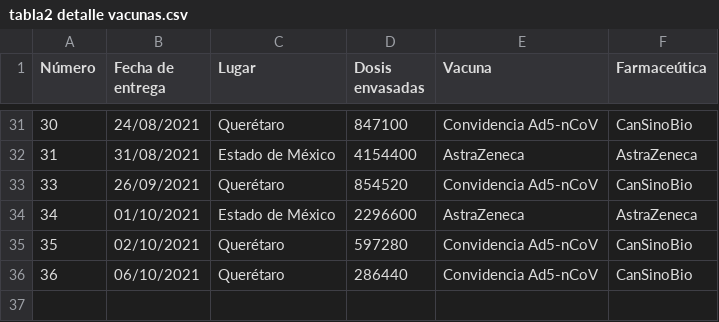
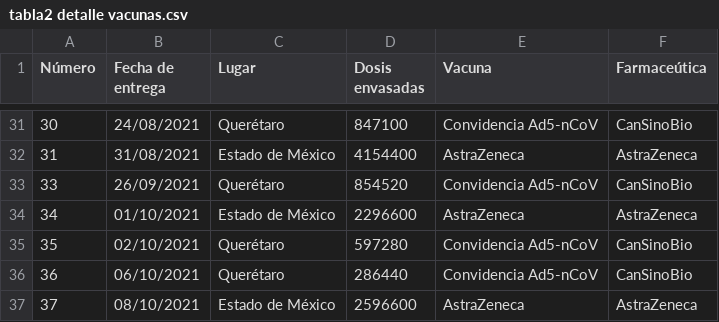
Before and after one commit to fdealbam/Vacunas, a CSV file: tabla2 detalle vacunas.csv, drawn as a sheet; only a part is shown, gaps mark what is left out.

Commit message:
Update tabla2 detalle vacunas.csv

```diff
--- a/tabla2 detalle vacunas.csv
+++ b/tabla2 detalle vacunas.csv
@@ -36 +36,2 @@ Número,Fecha de entrega,Lugar,Dosis envasadas,Vacuna,Farmaceútica
 36,06/10/2021,Querétaro,286440,Convidencia Ad5-nCoV,CanSinoBio
+37,08/10/2021,Estado de México,2596600,AstraZeneca,AstraZeneca
```
